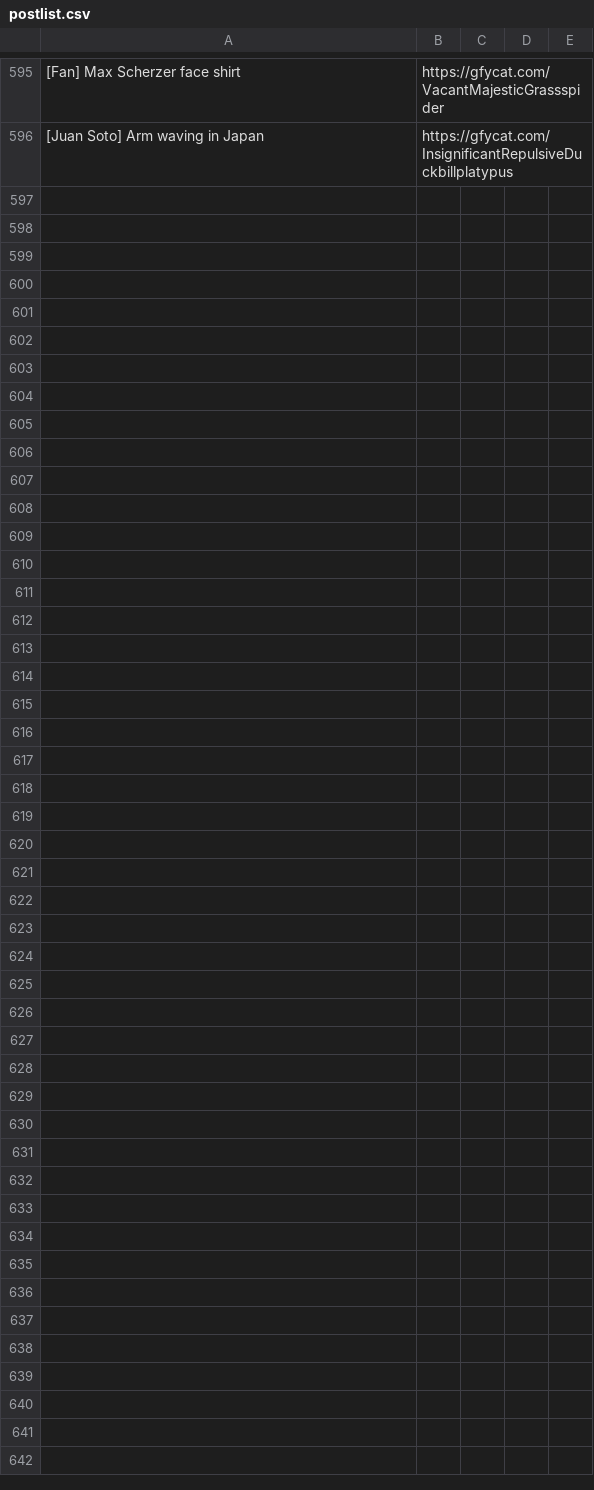
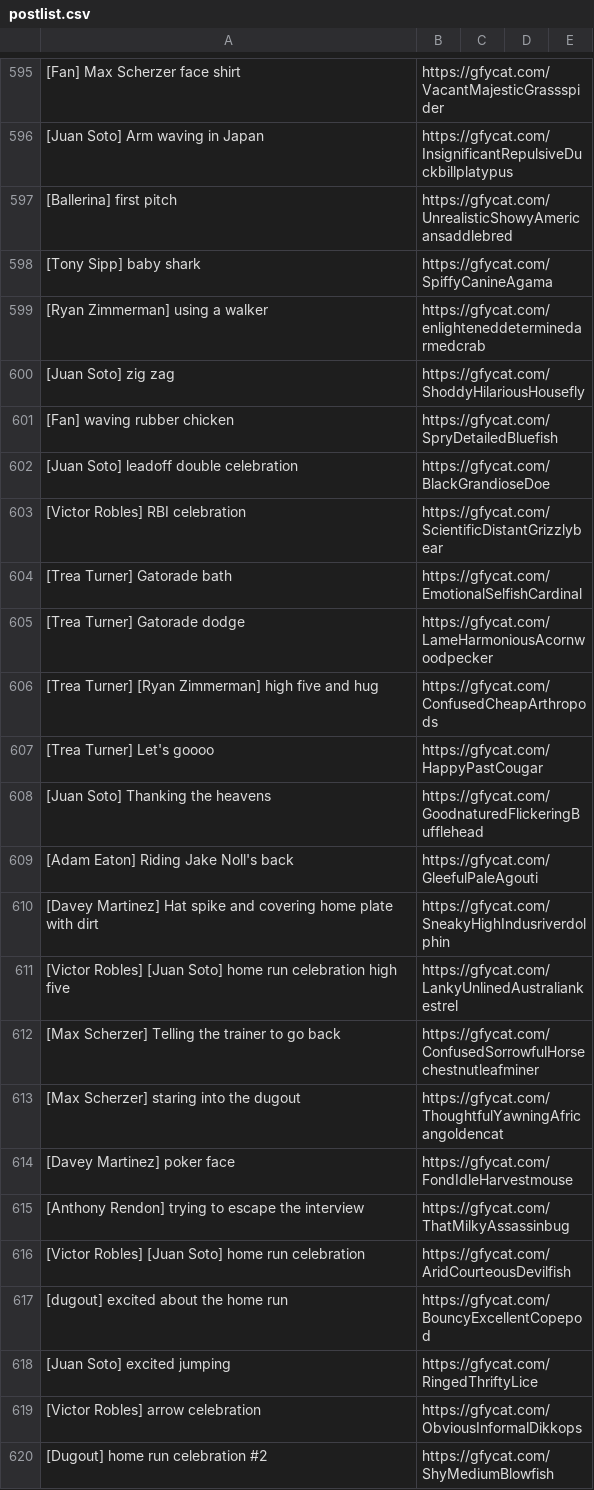
Before and after one commit to efitz11/natsgifbot, a CSV file: postlist.csv, drawn as a sheet; only a part is shown, gaps mark what is left out; the diff covers the shown part only; the diff names each change by its address in the sheet, - before the commit and + after, or states it on an @@ line.

Commit message:
updated giflist

```diff
--- a/postlist.csv
+++ b/postlist.csv
+row 597: [Ballerina] first pitch | https://gfycat.com/UnrealisticShowyAmericansaddlebred
+row 598: [Tony Sipp] baby shark | https://gfycat.com/SpiffyCanineAgama
+row 599: [Ryan Zimmerman] using a walker | https://gfycat.com/enlighteneddeterminedarmedcrab
+row 600: [Juan Soto] zig zag | https://gfycat.com/ShoddyHilariousHousefly
+row 601: [Fan] waving rubber chicken | https://gfycat.com/SpryDetailedBluefish
+row 602: [Juan Soto] leadoff double celebration | https://gfycat.com/BlackGrandioseDoe
+row 603: [Victor Robles] RBI celebration | https://gfycat.com/ScientificDistantGrizzlybear
+row 604: [Trea Turner] Gatorade bath | https://gfycat.com/EmotionalSelfishCardinal
+row 605: [Trea Turner] Gatorade dodge | https://gfycat.com/LameHarmoniousAcornwoodpecker
+row 606: [Trea Turner] [Ryan Zimmerman] high five and hug | https://gfycat.com/ConfusedCheapArthropods
+row 607: [Trea Turner] Let's goooo | https://gfycat.com/HappyPastCougar
+row 608: [Juan Soto] Thanking the heavens | https://gfycat.com/GoodnaturedFlickeringBufflehead
+row 609: [Adam Eaton] Riding Jake Noll's back | https://gfycat.com/GleefulPaleAgouti
+row 610: [Davey Martinez] Hat spike and covering home plate with dirt | https://gfycat.com/SneakyHighIndusriverdolphin
+row 611: [Victor Robles] [Juan Soto] home run celebration high five | https://gfycat.com/LankyUnlinedAustraliankestrel
+row 612: [Max Scherzer] Telling the trainer to go back | https://gfycat.com/ConfusedSorrowfulHorsechestnutleafminer
+row 613: [Max Scherzer] staring into the dugout | https://gfycat.com/ThoughtfulYawningAfricangoldencat
+row 614: [Davey Martinez] poker face | https://gfycat.com/FondIdleHarvestmouse
+row 615: [Anthony Rendon] trying to escape the interview | https://gfycat.com/ThatMilkyAssassinbug
+row 616: [Victor Robles] [Juan Soto] home run celebration | https://gfycat.com/AridCourteousDevilfish
+row 617: [dugout] excited about the home run | https://gfycat.com/BouncyExcellentCopepod
+row 618: [Juan Soto] excited jumping | https://gfycat.com/RingedThriftyLice
+row 619: [Victor Robles] arrow celebration | https://gfycat.com/ObviousInformalDikkops
+row 620: [Dugout] home run celebration #2 | https://gfycat.com/ShyMediumBlowfish
```
Also changed, not shown: 2 edited cells elsewhere in this file.
